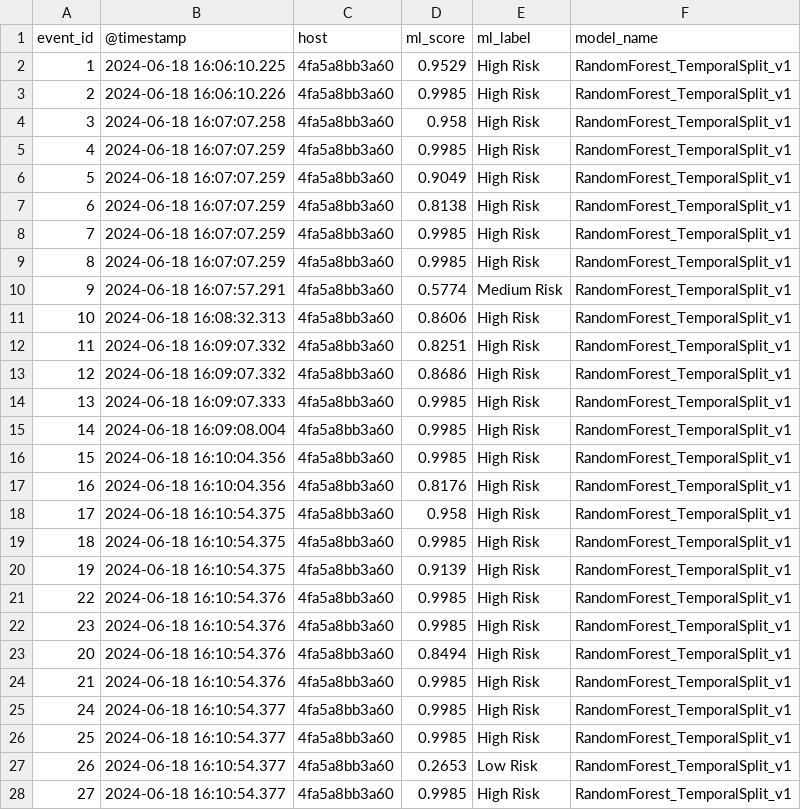
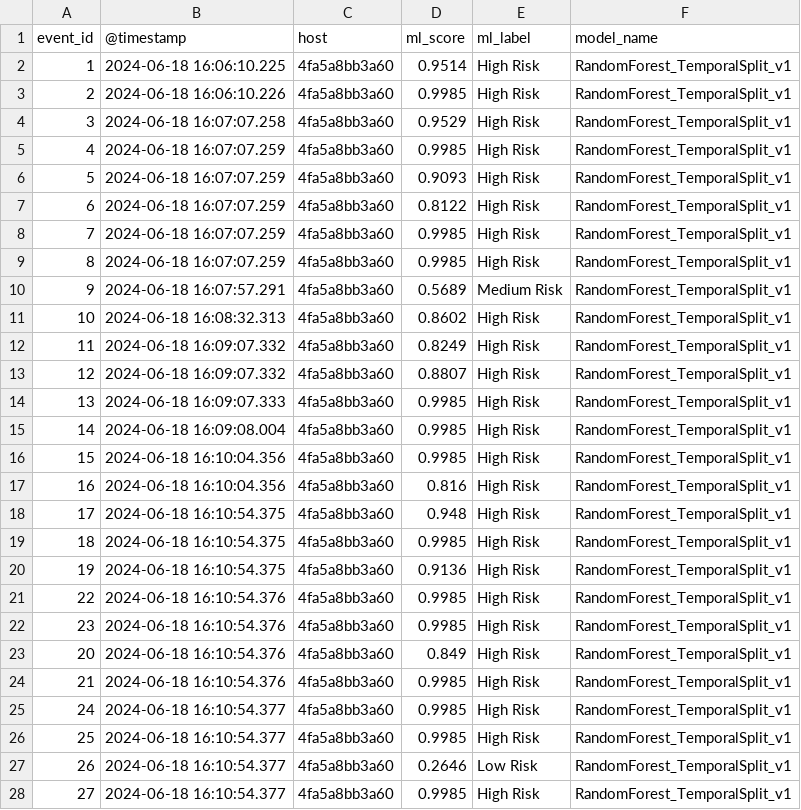
Before and after one commit to IT-Sultan/Cyber-Defense-Digital-Twin, a CSV file: data/processed/ml_predictions.csv, drawn as a sheet; only a part is shown; the diff covers the shown part only.

```diff
--- a/data/processed/ml_predictions.csv
+++ b/data/processed/ml_predictions.csv
@@ -1,14 +1,14 @@
 event_id,@timestamp,host,ml_score,ml_label,model_name
-1,2024-06-18 16:06:10.225,4fa5a8bb3a60,0.9529,High Risk,RandomForest_TemporalSplit_v1
+1,2024-06-18 16:06:10.225,4fa5a8bb3a60,0.9514,High Risk,RandomForest_TemporalSplit_v1
 2,2024-06-18 16:06:10.226,4fa5a8bb3a60,0.9985,High Risk,RandomForest_TemporalSplit_v1
-3,2024-06-18 16:07:07.258,4fa5a8bb3a60,0.958,High Risk,RandomForest_TemporalSplit_v1
+3,2024-06-18 16:07:07.258,4fa5a8bb3a60,0.9529,High Risk,RandomForest_TemporalSplit_v1
 4,2024-06-18 16:07:07.259,4fa5a8bb3a60,0.9985,High Risk,RandomForest_TemporalSplit_v1
-5,2024-06-18 16:07:07.259,4fa5a8bb3a60,0.9049,High Risk,RandomForest_TemporalSplit_v1
-6,2024-06-18 16:07:07.259,4fa5a8bb3a60,0.8138,High Risk,RandomForest_TemporalSplit_v1
+5,2024-06-18 16:07:07.259,4fa5a8bb3a60,0.9093,High Risk,RandomForest_TemporalSplit_v1
+6,2024-06-18 16:07:07.259,4fa5a8bb3a60,0.8122,High Risk,RandomForest_TemporalSplit_v1
 7,2024-06-18 16:07:07.259,4fa5a8bb3a60,0.9985,High Risk,RandomForest_TemporalSplit_v1
 8,2024-06-18 16:07:07.259,4fa5a8bb3a60,0.9985,High Risk,RandomForest_TemporalSplit_v1
-9,2024-06-18 16:07:57.291,4fa5a8bb3a60,0.5774,Medium Risk,RandomForest_TemporalSplit_v1
-10,2024-06-18 16:08:32.313,4fa5a8bb3a60,0.8606,High Risk,RandomForest_TemporalSplit_v1
-11,2024-06-18 16:09:07.332,4fa5a8bb3a60,0.8251,High Risk,RandomForest_TemporalSplit_v1
-12,2024-06-18 16:09:07.332,4fa5a8bb3a60,0.8686,High Risk,RandomForest_TemporalSplit_v1
+9,2024-06-18 16:07:57.291,4fa5a8bb3a60,0.5689,Medium Risk,RandomForest_TemporalSplit_v1
+10,2024-06-18 16:08:32.313,4fa5a8bb3a60,0.8602,High Risk,RandomForest_TemporalSplit_v1
+11,2024-06-18 16:09:07.332,4fa5a8bb3a60,0.8249,High Risk,RandomForest_TemporalSplit_v1
+12,2024-06-18 16:09:07.332,4fa5a8bb3a60,0.8807,High Risk,RandomForest_TemporalSplit_v1
 13,2024-06-18 16:09:07.333,4fa5a8bb3a60,0.9985,High Risk,RandomForest_TemporalSplit_v1
@@ -16,9 +16,9 @@ event_id,@timestamp,host,ml_score,ml_label,model_name
 15,2024-06-18 16:10:04.356,4fa5a8bb3a60,0.9985,High Risk,RandomForest_TemporalSplit_v1
-16,2024-06-18 16:10:04.356,4fa5a8bb3a60,0.8176,High Risk,RandomForest_TemporalSplit_v1
-17,2024-06-18 16:10:54.375,4fa5a8bb3a60,0.958,High Risk,RandomForest_TemporalSplit_v1
+16,2024-06-18 16:10:04.356,4fa5a8bb3a60,0.816,High Risk,RandomForest_TemporalSplit_v1
+17,2024-06-18 16:10:54.375,4fa5a8bb3a60,0.948,High Risk,RandomForest_TemporalSplit_v1
 18,2024-06-18 16:10:54.375,4fa5a8bb3a60,0.9985,High Risk,RandomForest_TemporalSplit_v1
-19,2024-06-18 16:10:54.375,4fa5a8bb3a60,0.9139,High Risk,RandomForest_TemporalSplit_v1
+19,2024-06-18 16:10:54.375,4fa5a8bb3a60,0.9136,High Risk,RandomForest_TemporalSplit_v1
 22,2024-06-18 16:10:54.376,4fa5a8bb3a60,0.9985,High Risk,RandomForest_TemporalSplit_v1
 23,2024-06-18 16:10:54.376,4fa5a8bb3a60,0.9985,High Risk,RandomForest_TemporalSplit_v1
-20,2024-06-18 16:10:54.376,4fa5a8bb3a60,0.8494,High Risk,RandomForest_TemporalSplit_v1
+20,2024-06-18 16:10:54.376,4fa5a8bb3a60,0.849,High Risk,RandomForest_TemporalSplit_v1
 21,2024-06-18 16:10:54.376,4fa5a8bb3a60,0.9985,High Risk,RandomForest_TemporalSplit_v1
@@ -26,3 +26,3 @@ event_id,@timestamp,host,ml_score,ml_label,model_name
 25,2024-06-18 16:10:54.377,4fa5a8bb3a60,0.9985,High Risk,RandomForest_TemporalSplit_v1
-26,2024-06-18 16:10:54.377,4fa5a8bb3a60,0.2653,Low Risk,RandomForest_TemporalSplit_v1
+26,2024-06-18 16:10:54.377,4fa5a8bb3a60,0.2646,Low Risk,RandomForest_TemporalSplit_v1
 27,2024-06-18 16:10:54.377,4fa5a8bb3a60,0.9985,High Risk,RandomForest_TemporalSplit_v1
```
Also changed, not shown: 12 edited cells elsewhere in this file, data/processed/linux_auditd_benign.csv, 1 other file.
